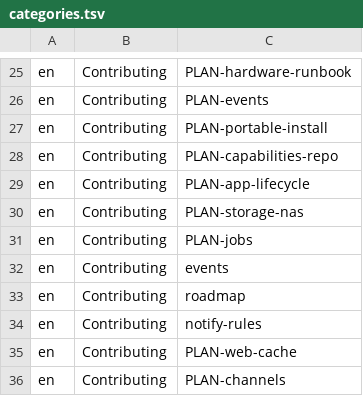
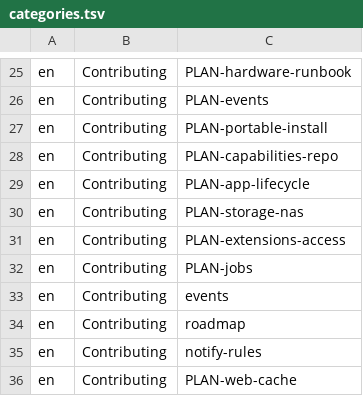
Before and after one commit to hobnix/core, a TSV file: docs/categories.tsv, drawn as a sheet; only a part is shown, gaps mark what is left out; the shorter side is filled out with more unchanged rows.

Commit message:
docs: list the 0.8 plan in the docs index
Signed-off-by: Wolfgang Schuchter <wolfgang@schuchter.dev>

```diff
--- a/docs/categories.tsv
+++ b/docs/categories.tsv
@@ -30,2 +30,3 @@ en	Contributing	PLAN-app-lifecycle
 en	Contributing	PLAN-storage-nas
+en	Contributing	PLAN-extensions-access
 en	Contributing	PLAN-jobs
```
Also changed, not shown: 1 other file.
